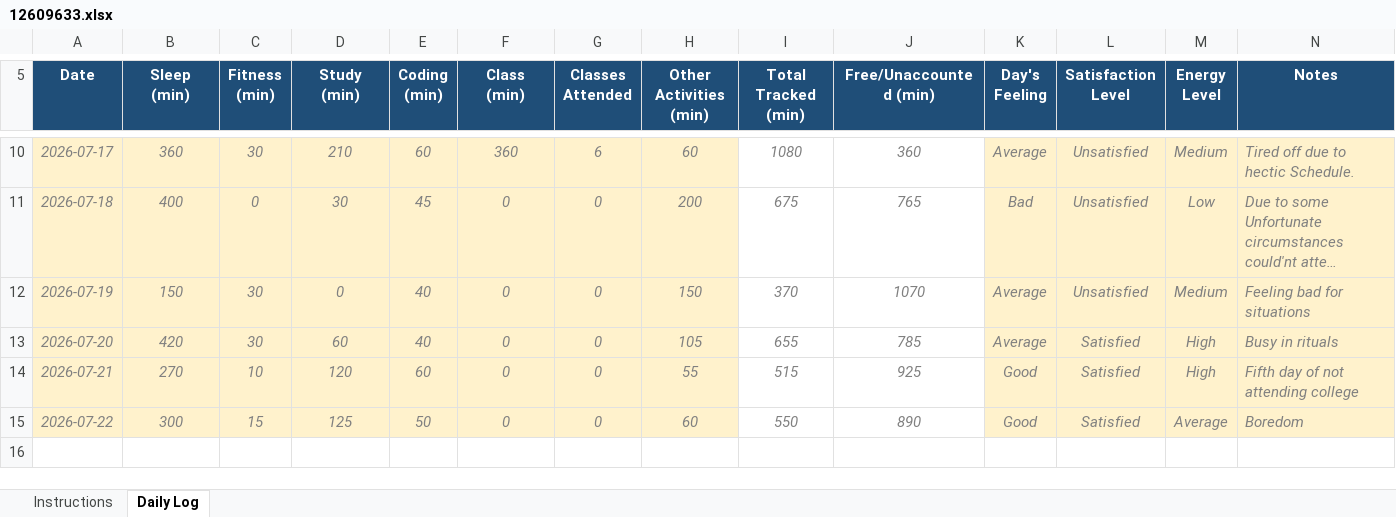
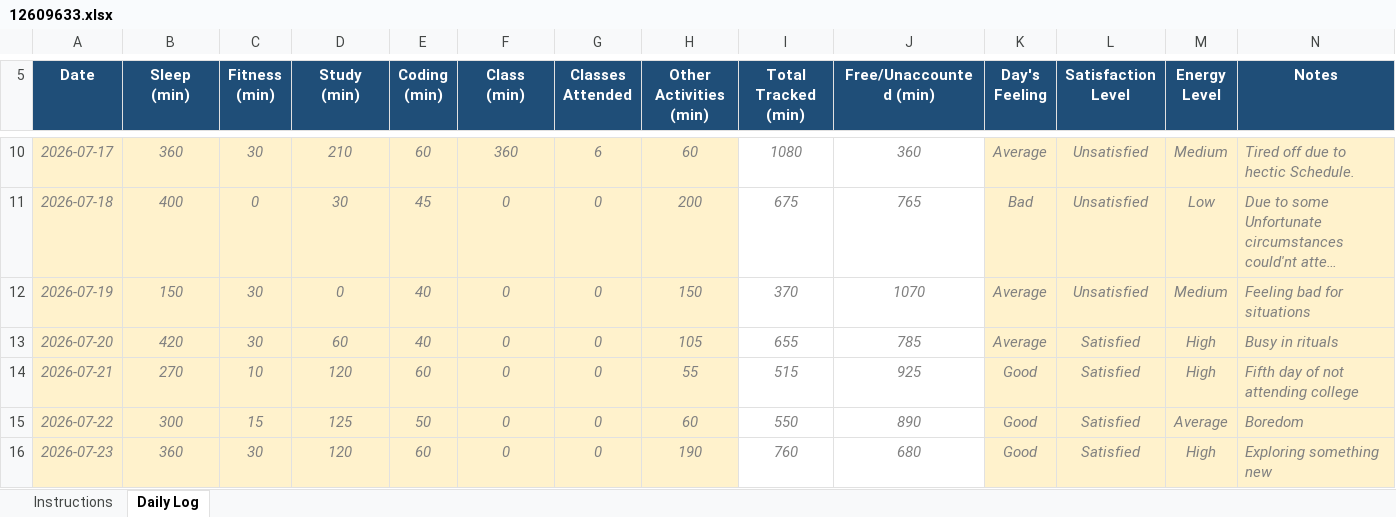
Before and after one commit to utkarsh-singh89/my-data-my-code, an Excel workbook: 12609633.xlsx, sheet Daily Log, drawn as a sheet; only a part is shown, gaps mark what is left out; long unchanged cells end in …; values as stored, in another font and other column widths than the file's, no borders; conditional formats not drawn; the diff names each change by its address in the sheet, - before the commit and + after, or states it on an @@ line.

Commit message:
Updated Daily Record

```diff
--- a/12609633.xlsx (sheet Daily Log)
+++ b/12609633.xlsx (sheet Daily Log)
+row 16: 2026-07-23 | 360 | 30 | 120 | 60 | 0 | 0 | 190 | 760 | 680 | Good | Satisfied | High | Exploring something new
```
